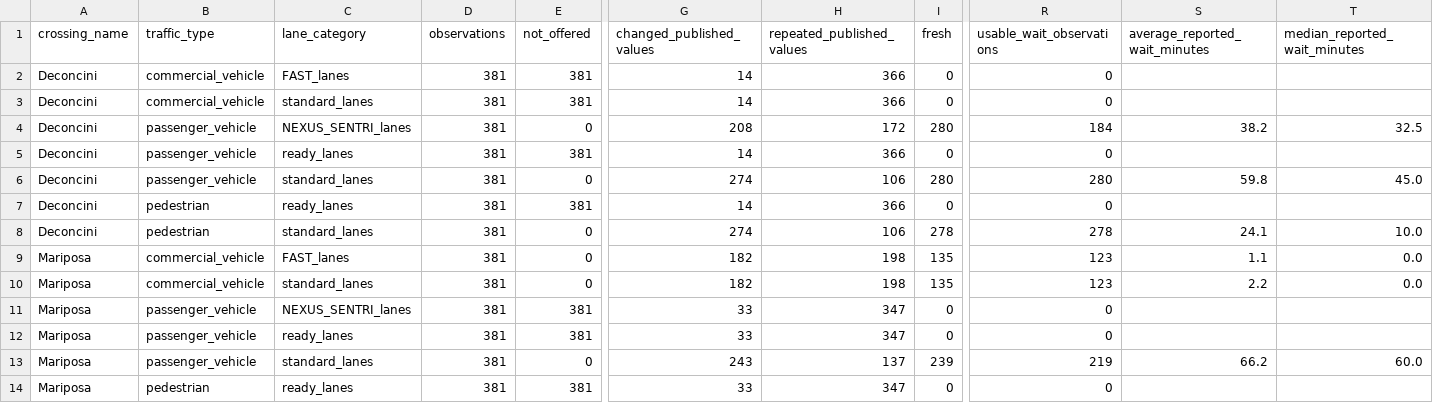
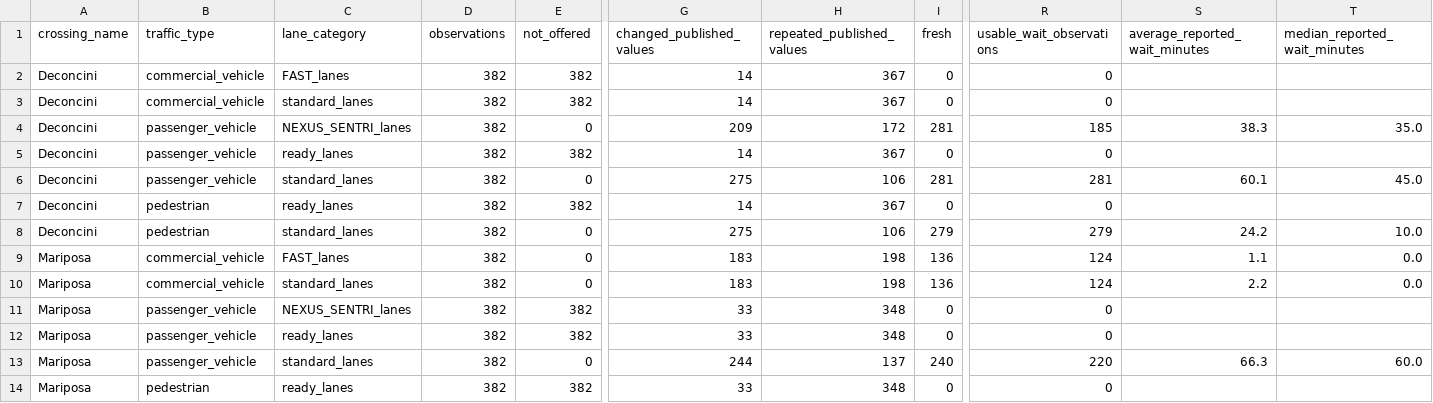
Before and after one commit to marlaconrad/nogales-border-research, a CSV file: reports/data_quality_summary.csv, drawn as a sheet; only a part is shown, gaps mark what is left out; the diff covers the shown part only; the diff names each change by its address in the sheet, - before the commit and + after, or states it on an @@ line.

```diff
--- a/reports/data_quality_summary.csv
+++ b/reports/data_quality_summary.csv
-D2:D14 (observations): 381
+D2:D14 (observations): 382
-E2:E3 (not_offered): 381
+E2:E3 (not_offered): 382
-H2:H3 (repeated_published_values): 366
+H2:H3 (repeated_published_values): 367
-G4 (changed_published_values): 208
+G4 (changed_published_values): 209
-I4 (fresh): 280
+I4 (fresh): 281
-R4 (usable_wait_observations): 184
+R4 (usable_wait_observations): 185
-S4 (average_reported_wait_minutes): 38.2
+S4 (average_reported_wait_minutes): 38.3
-T4 (median_reported_wait_minutes): 32.5
+T4 (median_reported_wait_minutes): 35.0
-E5 (not_offered): 381
+E5 (not_offered): 382
-H5 (repeated_published_values): 366
+H5 (repeated_published_values): 367
-G6 (changed_published_values): 274
+G6 (changed_published_values): 275
-I6 (fresh): 280
+I6 (fresh): 281
-R6 (usable_wait_observations): 280
+R6 (usable_wait_observations): 281
-S6 (average_reported_wait_minutes): 59.8
+S6 (average_reported_wait_minutes): 60.1
-E7 (not_offered): 381
+E7 (not_offered): 382
-H7 (repeated_published_values): 366
+H7 (repeated_published_values): 367
-G8 (changed_published_values): 274
+G8 (changed_published_values): 275
-I8 (fresh): 278
+I8 (fresh): 279
-R8 (usable_wait_observations): 278
+R8 (usable_wait_observations): 279
-S8 (average_reported_wait_minutes): 24.1
+S8 (average_reported_wait_minutes): 24.2
-G9:G10 (changed_published_values): 182
+G9:G10 (changed_published_values): 183
-I9:I10 (fresh): 135
+I9:I10 (fresh): 136
-R9:R10 (usable_wait_observations): 123
+R9:R10 (usable_wait_observations): 124
-E11:E12 (not_offered): 381
+E11:E12 (not_offered): 382
-H11:H12 (repeated_published_values): 347
+H11:H12 (repeated_published_values): 348
-G13 (changed_published_values): 243
+G13 (changed_published_values): 244
-I13 (fresh): 239
+I13 (fresh): 240
-R13 (usable_wait_observations): 219
+R13 (usable_wait_observations): 220
-S13 (average_reported_wait_minutes): 66.2
+S13 (average_reported_wait_minutes): 66.3
-E14 (not_offered): 381
+E14 (not_offered): 382
-H14 (repeated_published_values): 347
+H14 (repeated_published_values): 348
```
Also changed, not shown: 12 edited cells elsewhere in this file, 1 other file.
